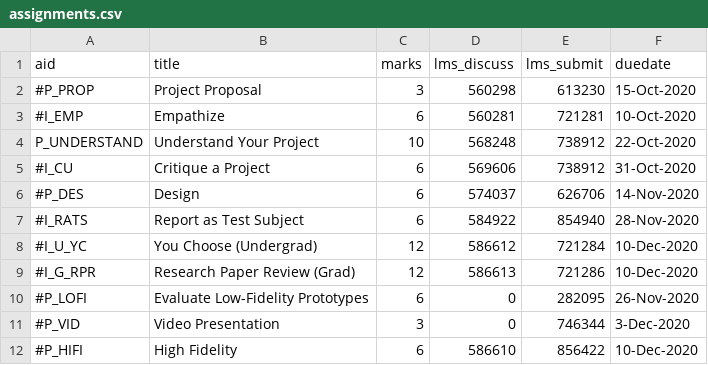
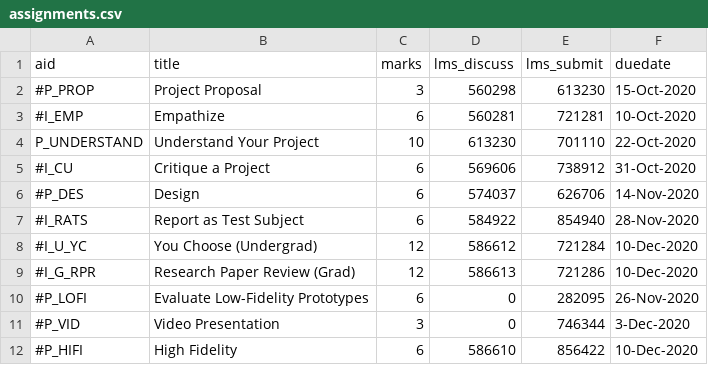
Before and after one commit to dhhepting/dhhepting.github.io, a CSV file: _data/teaching/CS-428_828/202030/assignments.csv, drawn as a sheet.

Commit message:
assignment links updated

```diff
--- a/_data/teaching/CS-428_828/202030/assignments.csv
+++ b/_data/teaching/CS-428_828/202030/assignments.csv
@@ -3,3 +3,3 @@ aid,title,marks,lms_discuss,lms_submit,duedate
 #I_EMP,"Empathize",6,560281,721281,10-Oct-2020
-P_UNDERSTAND,"Understand Your Project",10,568248,738912,22-Oct-2020
+P_UNDERSTAND,"Understand Your Project",10,613230,701110,22-Oct-2020
 #I_CU,"Critique a Project",6,569606,738912,31-Oct-2020
```
